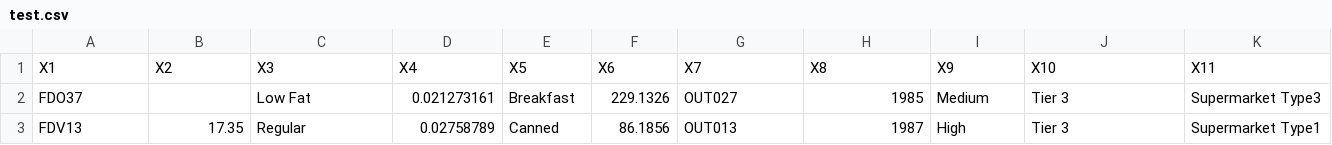
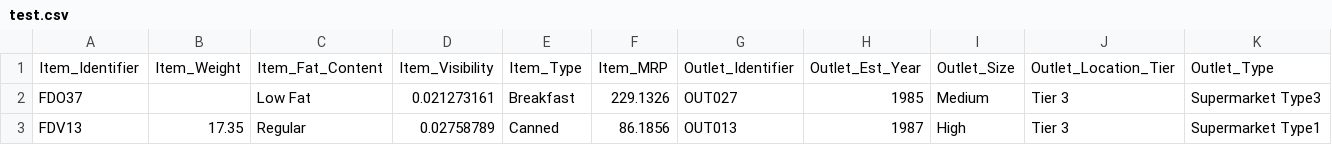
Before and after one commit to x3mara/ai-spring2026, a CSV file: test.csv, drawn as a sheet; only a part is shown; removed rows and columns are numbered as before the commit, all else as after; the diff names each change by its address in the sheet, - before the commit and + after, or states it on an @@ line.

```diff
--- a/test.csv
+++ b/test.csv
-row 1: X1 | X2 | X3 | X4 | X5 | X6 | X7 | X8 | X9 | X10 | X11
+row 1: Item_Identifier | Item_Weight | Item_Fat_Content | Item_Visibility | Item_Type | Item_MRP | Outlet_Identifier | Outlet_Est_Year | Outlet_Size | Outlet_Location_Tier | Outlet_Type
```
Also changed, not shown: 2 other files.
